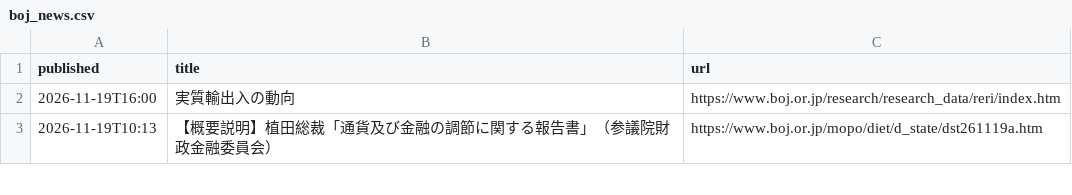
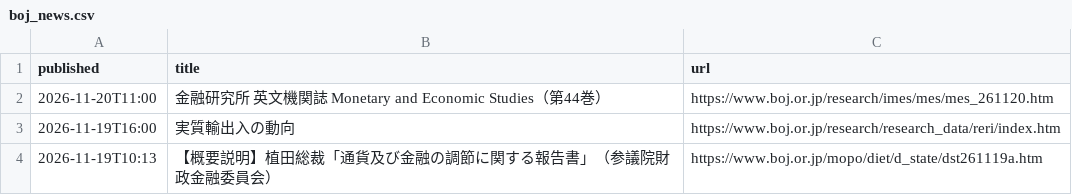
Before and after one commit to git-san-934/portal, a CSV file: boj-stats/pipeline/reports/boj_news.csv, drawn as a sheet; only a part is shown.

```diff
--- a/boj-stats/pipeline/reports/boj_news.csv
+++ b/boj-stats/pipeline/reports/boj_news.csv
@@ -1,2 +1,3 @@
 published,title,url
+2026-11-20T11:00,金融研究所 英文機関誌 Monetary and Economic Studies（第44巻）,https://www.boj.or.jp/research/imes/mes/mes_261120.htm
 2026-11-19T16:00,実質輸出入の動向,https://www.boj.or.jp/research/research_data/reri/index.htm
```
Also changed, not shown: boj-stats/pipeline/data/MOF_JGB10Y.csv, boj-stats/pipeline/data/MOF_JGB2Y.csv, 7 other files.
